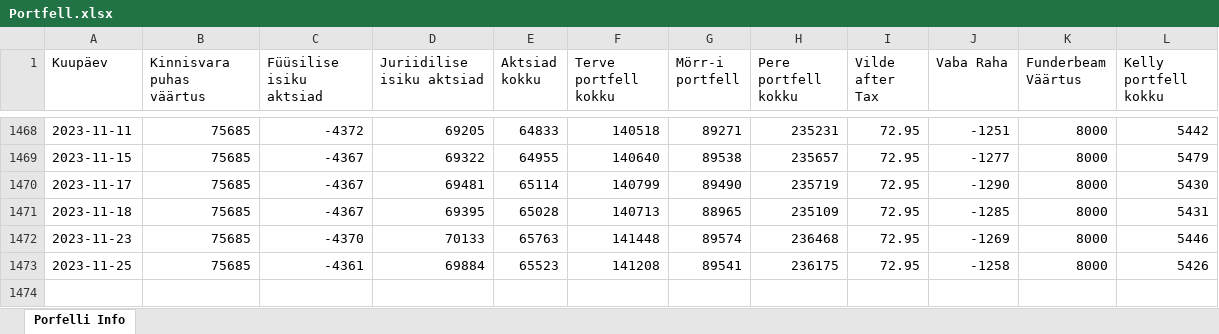
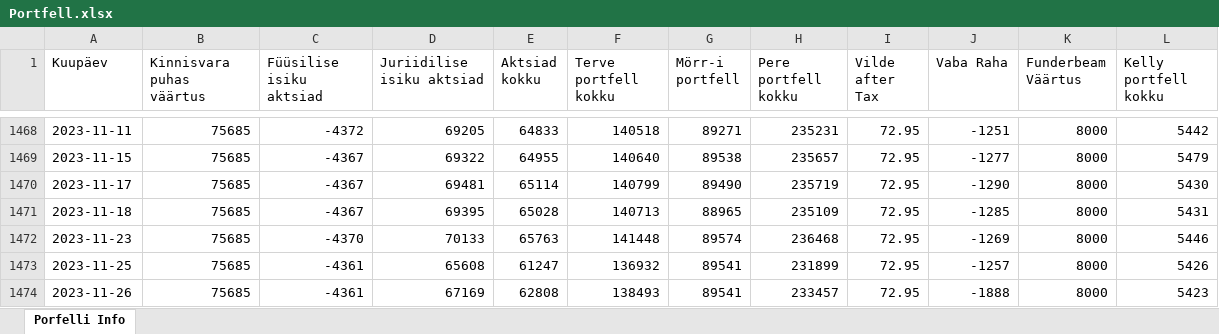
Before and after one commit to ValmeI/Portfolio_calculator, an Excel workbook: Portfell.xlsx, sheet Porfelli Info, drawn as a sheet; only a part is shown, gaps mark what is left out; values as stored, in another font and other column widths than the file's, no borders; the diff names each change by its address in the sheet, - before the commit and + after, or states it on an @@ line.

```diff
--- a/Portfell.xlsx (sheet Porfelli Info)
+++ b/Portfell.xlsx (sheet Porfelli Info)
-D1473 (Juriidilise isiku aktsiad): 69884
+D1473 (Juriidilise isiku aktsiad): 65608
-E1473 (Aktsiad kokku): 65523
+E1473 (Aktsiad kokku): 61247
-F1473 (Terve portfell kokku): 141208
+F1473 (Terve portfell kokku): 136932
-H1473 (Pere portfell kokku): 236175
+H1473 (Pere portfell kokku): 231899
-J1473 (Vaba Raha): -1258
+J1473 (Vaba Raha): -1257
+row 1474: 2023-11-26 | 75685 | -4361 | 67169 | 62808 | 138493 | 89541 | 233457 | 72.95 | -1888 | 8000 | 5423
```
Also changed, not shown: 6 other files.
